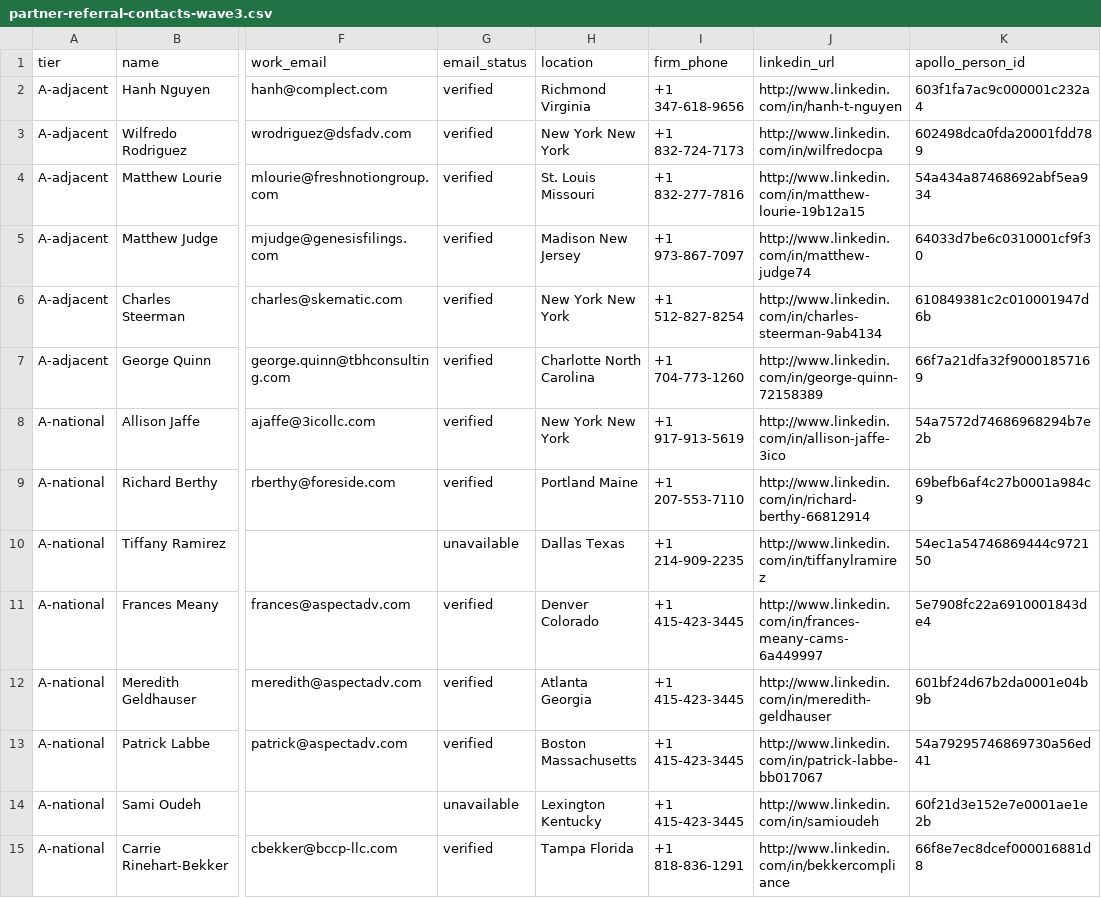
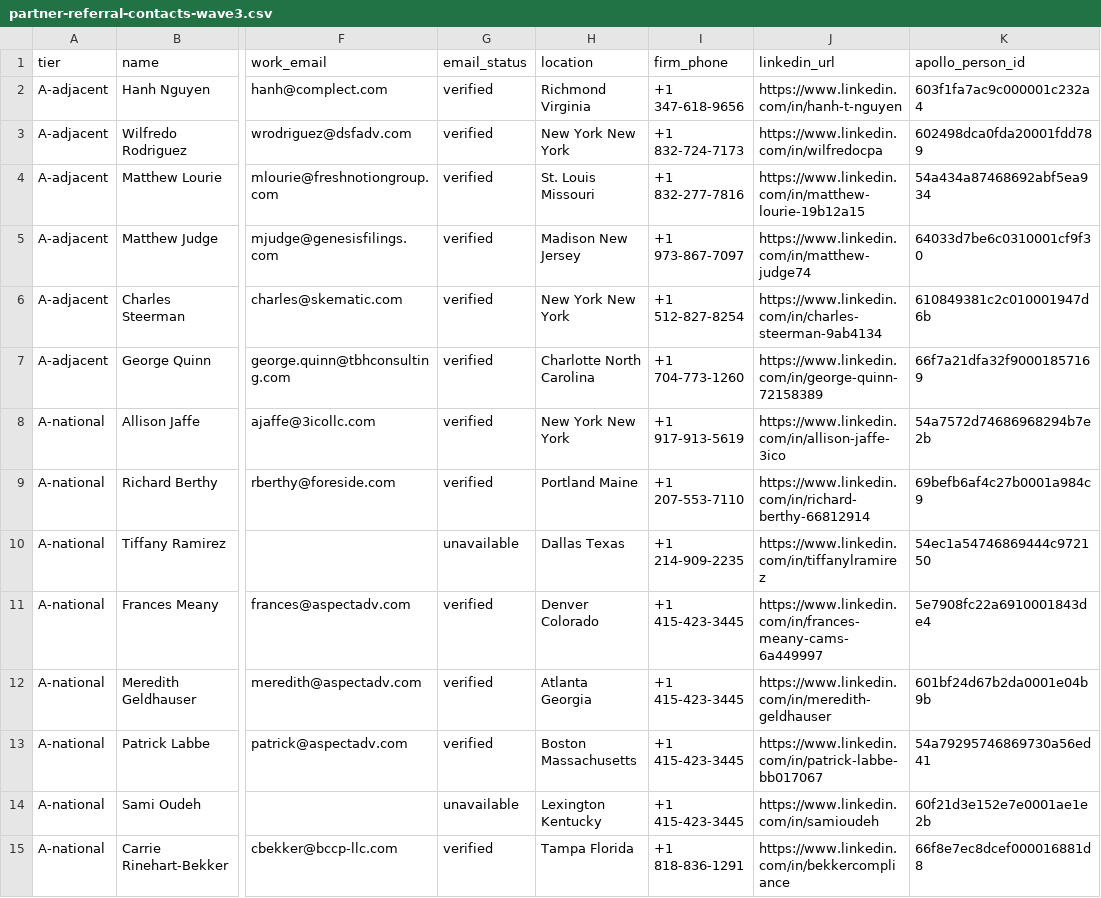
Before and after one commit to cpwk-code/centience-nextjs, a CSV file: docs/marketing/partner-referral-contacts-wave3.csv, drawn as a sheet; only a part is shown, gaps mark what is left out; the diff covers the shown part only; the diff names each change by its address in the sheet, - before the commit and + after, or states it on an @@ line.

```diff
--- a/docs/marketing/partner-referral-contacts-wave3.csv
+++ b/docs/marketing/partner-referral-contacts-wave3.csv
-J2 (linkedin_url): http://www.linkedin.com/in/hanh-t-nguyen
+J2 (linkedin_url): https://www.linkedin.com/in/hanh-t-nguyen
-J3 (linkedin_url): http://www.linkedin.com/in/wilfredocpa
+J3 (linkedin_url): https://www.linkedin.com/in/wilfredocpa
-J4 (linkedin_url): http://www.linkedin.com/in/matthew-lourie-19b12a15
+J4 (linkedin_url): https://www.linkedin.com/in/matthew-lourie-19b12a15
-J5 (linkedin_url): http://www.linkedin.com/in/matthew-judge74
+J5 (linkedin_url): https://www.linkedin.com/in/matthew-judge74
-J6 (linkedin_url): http://www.linkedin.com/in/charles-steerman-9ab4134
+J6 (linkedin_url): https://www.linkedin.com/in/charles-steerman-9ab4134
-J7 (linkedin_url): http://www.linkedin.com/in/george-quinn-72158389
+J7 (linkedin_url): https://www.linkedin.com/in/george-quinn-72158389
-J8 (linkedin_url): http://www.linkedin.com/in/allison-jaffe-3ico
+J8 (linkedin_url): https://www.linkedin.com/in/allison-jaffe-3ico
-J9 (linkedin_url): http://www.linkedin.com/in/richard-berthy-66812914
+J9 (linkedin_url): https://www.linkedin.com/in/richard-berthy-66812914
-J10 (linkedin_url): http://www.linkedin.com/in/tiffanylramirez
+J10 (linkedin_url): https://www.linkedin.com/in/tiffanylramirez
-J11 (linkedin_url): http://www.linkedin.com/in/frances-meany-cams-6a449997
+J11 (linkedin_url): https://www.linkedin.com/in/frances-meany-cams-6a449997
-J12 (linkedin_url): http://www.linkedin.com/in/meredith-geldhauser
+J12 (linkedin_url): https://www.linkedin.com/in/meredith-geldhauser
-J13 (linkedin_url): http://www.linkedin.com/in/patrick-labbe-bb017067
+J13 (linkedin_url): https://www.linkedin.com/in/patrick-labbe-bb017067
-J14 (linkedin_url): http://www.linkedin.com/in/samioudeh
+J14 (linkedin_url): https://www.linkedin.com/in/samioudeh
-J15 (linkedin_url): http://www.linkedin.com/in/bekkercompliance
+J15 (linkedin_url): https://www.linkedin.com/in/bekkercompliance
```
Also changed, not shown: 33 edited cells elsewhere in this file, docs/marketing/partner-referral-contacts-ALL.csv, docs/marketing/partner-referral-contacts-wave2.csv, 2 other files.
